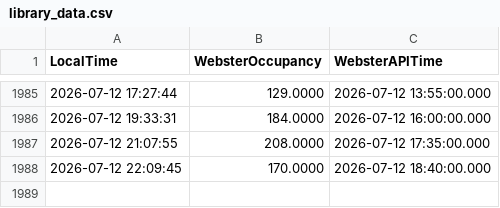
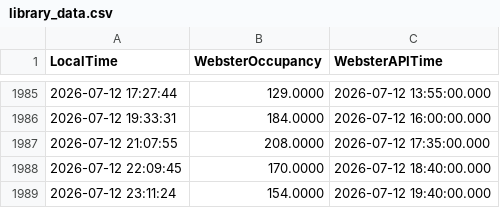
Before and after one commit to jah-ni/ENGR-371-Project, a CSV file: library_data.csv, drawn as a sheet; only a part is shown, gaps mark what is left out; the diff names each change by its address in the sheet, - before the commit and + after, or states it on an @@ line.

```diff
--- a/library_data.csv
+++ b/library_data.csv
+row 1989: 2026-07-12 23:11:24 | 154.0000 | 2026-07-12 19:40:00.000
```
